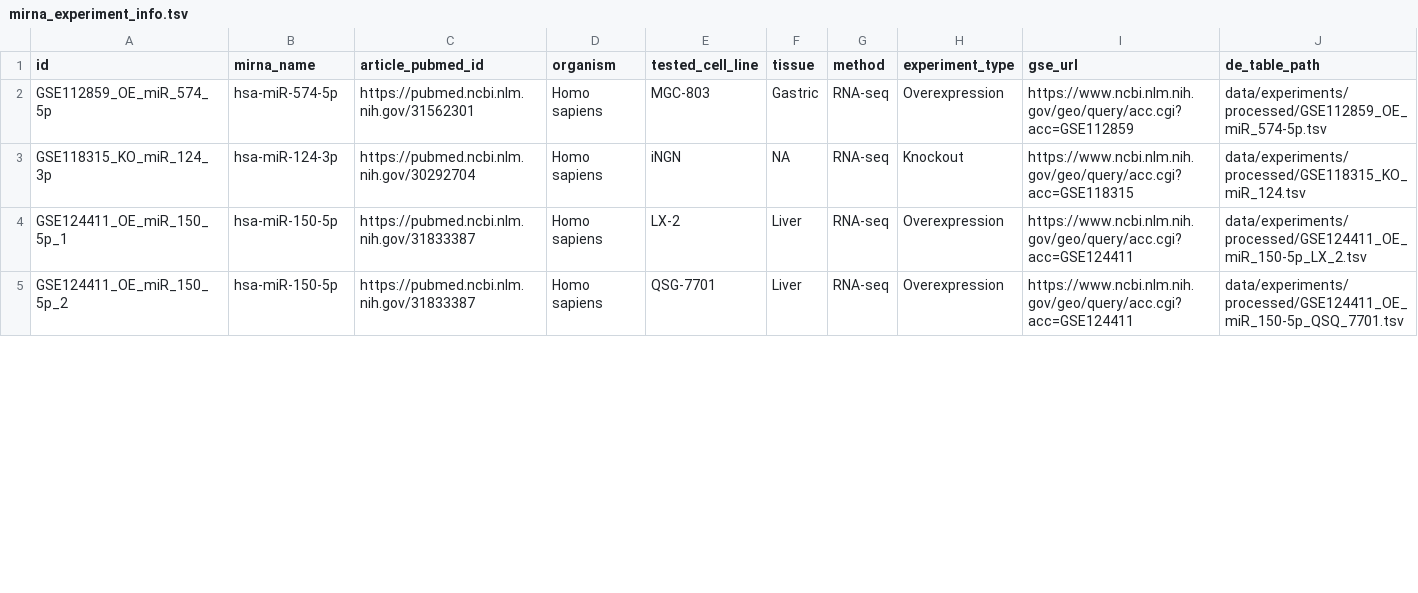
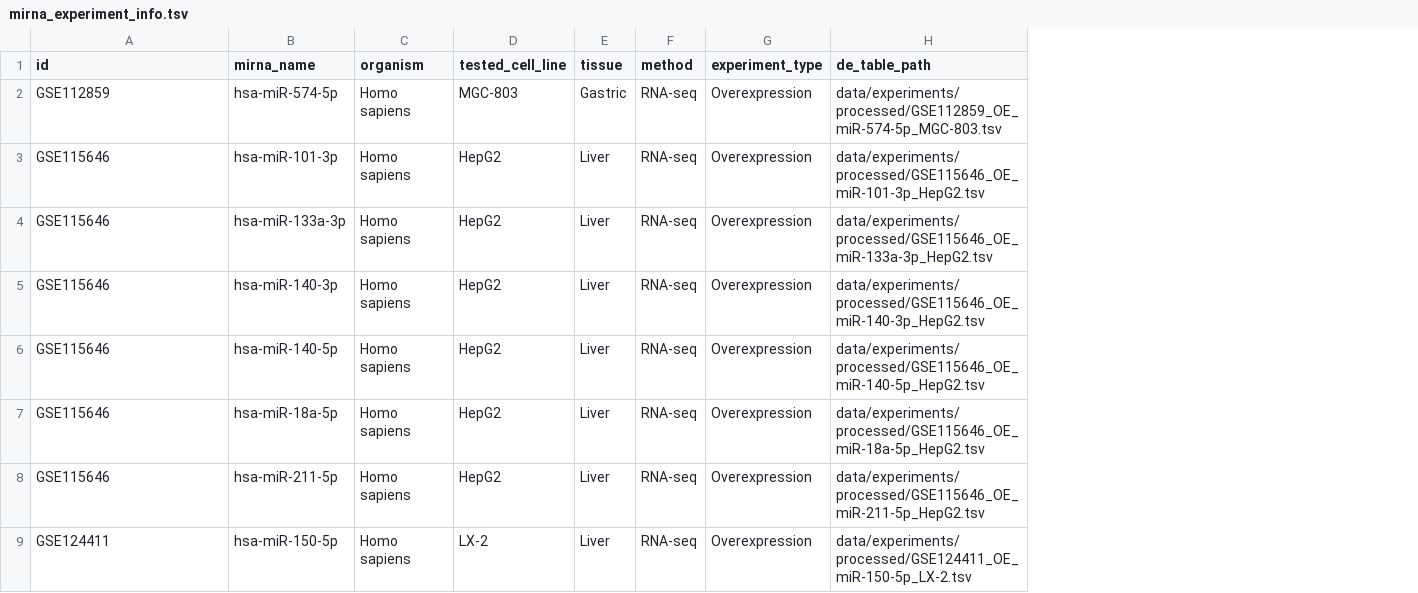
Before and after one commit to BioGeMT/FuNmiRBench, a TSV file: metadata/mirna_experiment_info.tsv, drawn as a sheet; only a part is shown; removed rows and columns are numbered as before the commit, all else as after; the diff covers the shown part only; the diff names each change by its address in the sheet, - before the commit and + after, or states it on an @@ line.

Commit message:
Updated Zenodo DOI to new version. Updated mirna expt info TSV.

```diff
--- a/metadata/mirna_experiment_info.tsv
+++ b/metadata/mirna_experiment_info.tsv
-column C (article_pubmed_id), row 2: https://pubmed.ncbi.nlm.nih.gov/31562301; rows 4-5: https://pubmed.ncbi.nlm.nih.gov/31833387 | https://pubmed.ncbi.nlm.nih.gov/31833387
-column I (gse_url), row 2: https://www.ncbi.nlm.nih.gov/geo/query/acc.cgi?acc=GSE112859; rows 4-5: https://www.ncbi.nlm.nih.gov/geo/query/acc.cgi?acc=GSE124411 | https://www.ncbi.nlm.nih.gov/geo/query/acc.cgi?acc=GSE124411
-A2 (id): GSE112859_OE_miR_574_5p
+A2 (id): GSE112859
-H2 (de_table_path): data/experiments/processed/GSE112859_OE_miR_574-5p.tsv
+H2 (de_table_path): data/experiments/processed/GSE112859_OE_miR-574-5p_MGC-803.tsv
-row 3: GSE118315_KO_miR_124_3p | hsa-miR-124-3p | https://pubmed.ncbi.nlm.nih.gov/30292704 | Homo sapiens | iNGN | NA | RNA-seq | Knockout | https://www.ncbi.nlm.nih.gov/geo/query/acc.cgi?acc=GSE118315 | data/experiments/processed/GSE118315_KO_miR_124.tsv
+row 3: GSE115646 | hsa-miR-101-3p | Homo sapiens | HepG2 | Liver | RNA-seq | Overexpression | data/experiments/processed/GSE115646_OE_miR-101-3p_HepG2.tsv
+row 4: GSE115646 | hsa-miR-133a-3p | Homo sapiens | HepG2 | Liver | RNA-seq | Overexpression | data/experiments/processed/GSE115646_OE_miR-133a-3p_HepG2.tsv
+row 5: GSE115646 | hsa-miR-140-3p | Homo sapiens | HepG2 | Liver | RNA-seq | Overexpression | data/experiments/processed/GSE115646_OE_miR-140-3p_HepG2.tsv
-A6 (id): GSE124411_OE_miR_150_5p_1
+A6 (id): GSE115646
-B6 (mirna_name): hsa-miR-150-5p
+B6 (mirna_name): hsa-miR-140-5p
-D6 (tested_cell_line): LX-2
+D6 (tested_cell_line): HepG2
-H6 (de_table_path): data/experiments/processed/GSE124411_OE_miR_150-5p_LX_2.tsv
+H6 (de_table_path): data/experiments/processed/GSE115646_OE_miR-140-5p_HepG2.tsv
+row 7: GSE115646 | hsa-miR-18a-5p | Homo sapiens | HepG2 | Liver | RNA-seq | Overexpression | data/experiments/processed/GSE115646_OE_miR-18a-5p_HepG2.tsv
+row 8: GSE115646 | hsa-miR-211-5p | Homo sapiens | HepG2 | Liver | RNA-seq | Overexpression | data/experiments/processed/GSE115646_OE_miR-211-5p_HepG2.tsv
-A9 (id): GSE124411_OE_miR_150_5p_2
+A9 (id): GSE124411
-D9 (tested_cell_line): QSG-7701
+D9 (tested_cell_line): LX-2
-H9 (de_table_path): data/experiments/processed/GSE124411_OE_miR_150-5p_QSQ_7701.tsv
+H9 (de_table_path): data/experiments/processed/GSE124411_OE_miR-150-5p_LX-2.tsv
```
Also changed, not shown: 12 added rows, 1 removed row and 23 edited cells elsewhere in this file, 3 other files.
